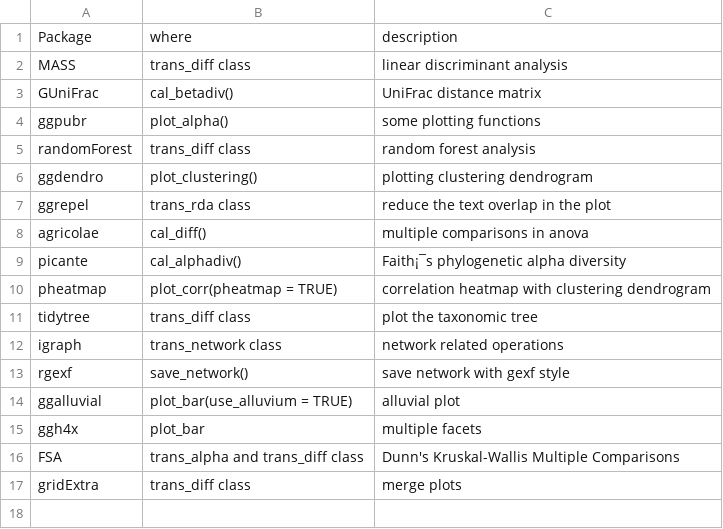
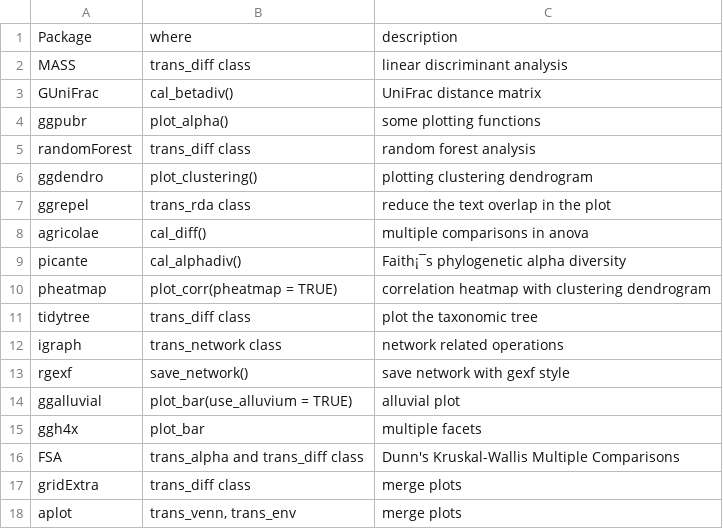
Before and after one commit to ChiLiubio/microeco_tutorial, a TSV file: prerequite_packages.tsv, drawn as a sheet; the diff names each change by its address in the sheet, - before the commit and + after, or states it on an @@ line.

```diff
--- a/prerequite_packages.tsv
+++ b/prerequite_packages.tsv
+row 18: aplot | trans_venn, trans_env | merge plots
```
Also changed, not shown: 34 other files.
